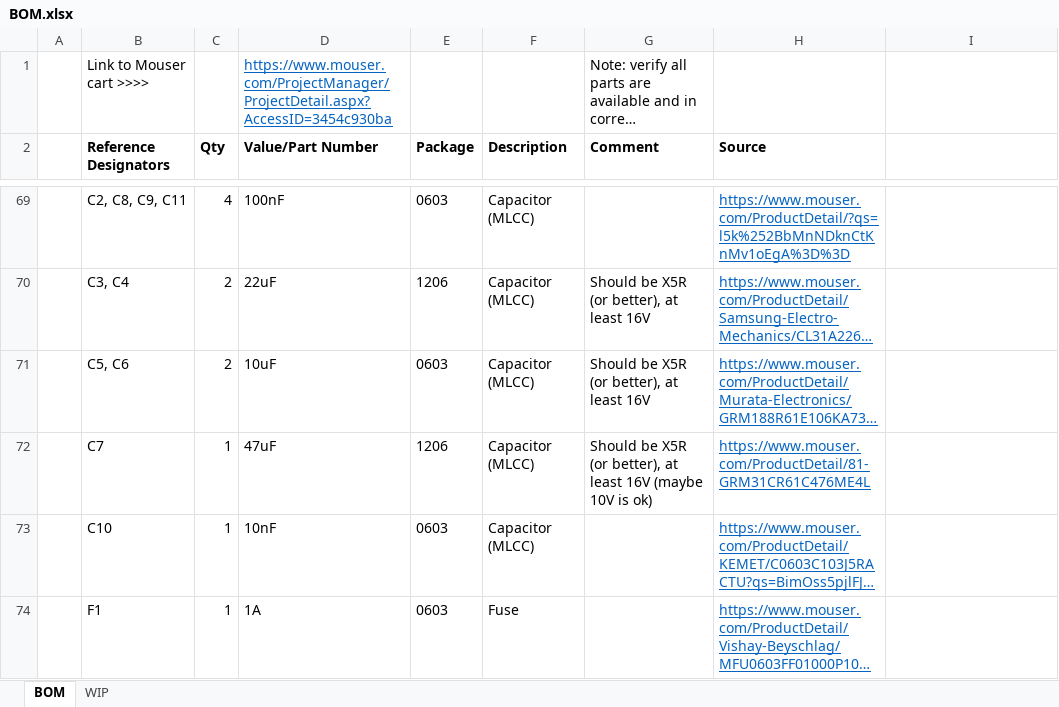
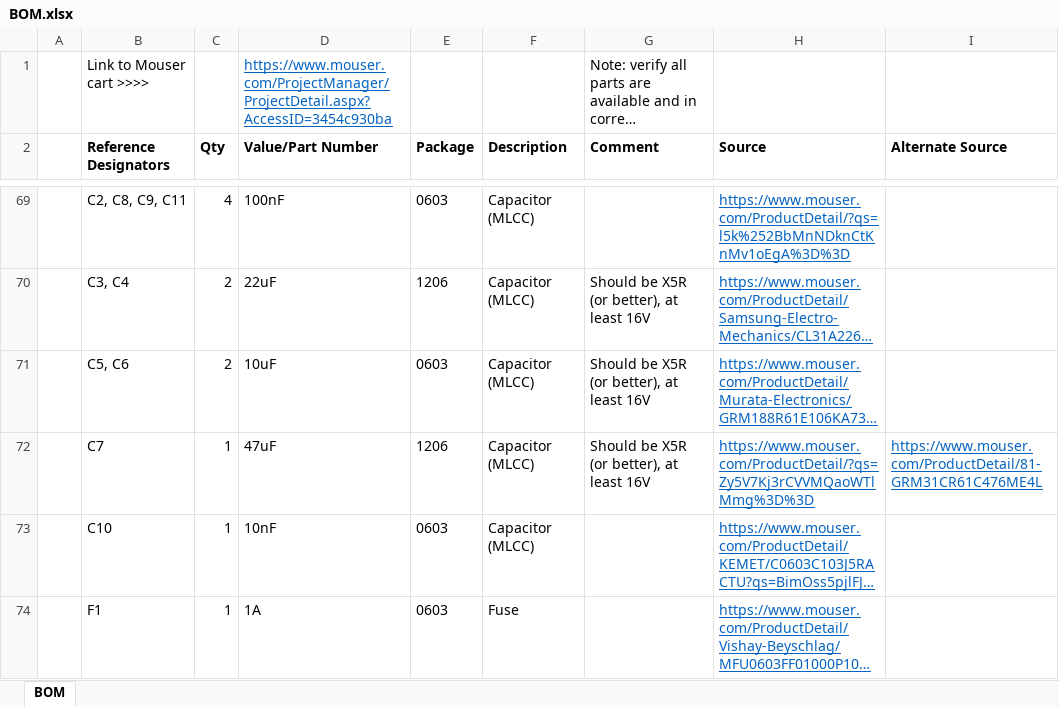
Before and after one commit to MouseBiteLabs/Game-Boy-DMG-Color, an Excel workbook: BOM.xlsx, sheet BOM, drawn as a sheet; only a part is shown, gaps mark what is left out; long unchanged cells end in …; values as stored, in another font and other column widths than the file's, no borders; the diff names each change by its address in the sheet, - before the commit and + after, or states it on an @@ line.

```diff
--- a/BOM.xlsx (sheet BOM)
+++ b/BOM.xlsx (sheet BOM)
@@ sheet tab hidden: WIP @@
-I2: (empty)
+I2: Alternate Source
-G72 (Comment): …least 16V (maybe 10V is ok)
+G72 (Comment): …least 16V
-H72 (Source): https://www.mouser.com/ProductDetail/81-GRM31CR61C476ME4L
+H72 (Source): https://www.mouser.com/ProductDetail/?qs=Zy5V7Kj3rCVVMQaoWTlMmg%3D%3D
-I72 (Alternate Source): (empty)
+I72 (Alternate Source): https://www.mouser.com/ProductDetail/81-GRM31CR61C476ME4L
```
